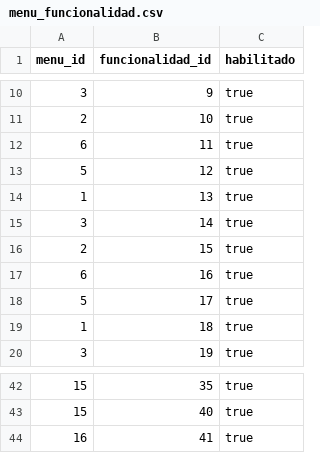
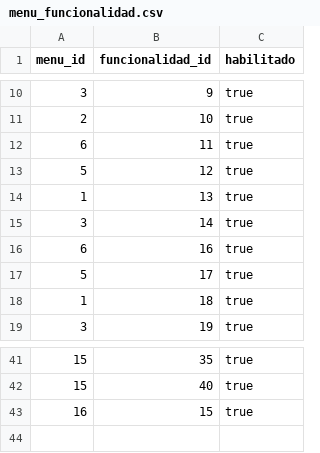
Before and after one commit to nicolaspavon/proyectoBD, a CSV file: ProyectoBD/src/DumpInicial/menu_funcionalidad.csv, drawn as a sheet; only a part is shown, gaps mark what is left out.

```diff
--- a/ProyectoBD/src/DumpInicial/menu_funcionalidad.csv
+++ b/ProyectoBD/src/DumpInicial/menu_funcionalidad.csv
@@ -15,3 +15,2 @@ menu_id,funcionalidad_id,habilitado
 3,14,true
-2,15,true
 6,16,true
@@ -43,2 +42,2 @@ menu_id,funcionalidad_id,habilitado
 15,40,true
-16,41,true
+16,15,true
```
Also changed, not shown: ProyectoBD/src/DumpInicial/funcionalidad.csv, ProyectoBD/src/DumpInicial/menu_rol.csv, 3 other files.
